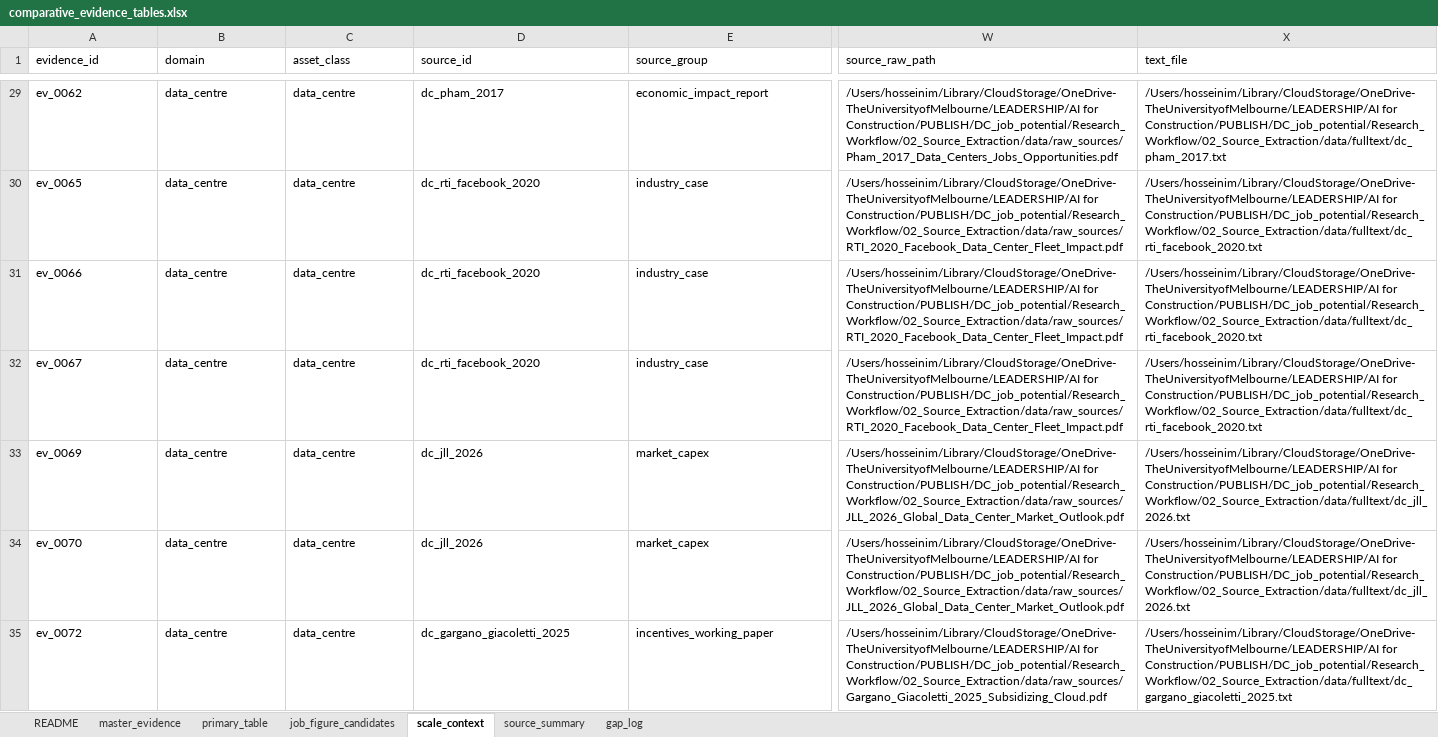
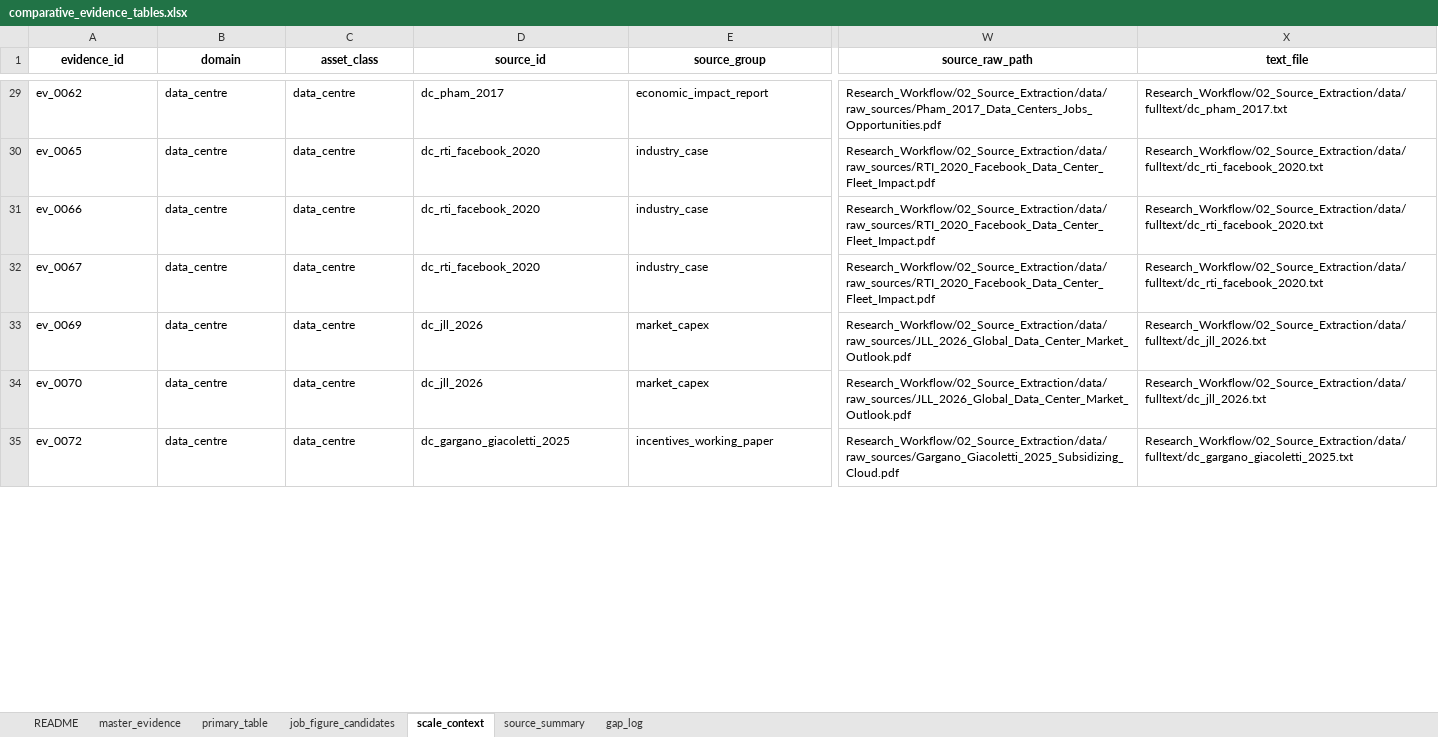
Before and after one commit to morehosseini/data-centre-construction-jobs, an Excel workbook: evidence_tables/comparative_evidence_tables.xlsx, sheet scale_context, drawn as a sheet; only a part is shown, gaps mark what is left out; values as stored, in another font and other column widths than the file's, no borders; the diff covers the shown part only; the diff names each change by its address in the sheet, - before the commit and + after, or states it on an @@ line.

Commit message:
Sync repo to 44-row/20-source evidence base; remove agentic deep-search notebooks
- evidence_tables: replace stale 34-row Table S1 with the current 44-row/20-source corrected evidence register; refresh comparative/scale-context/figure-ready CSVs and the combined xlsx to match; add jobs-per-dollar derivation inputs. Table S2 quarantine log (10 rows) was already current, unchanged in content.

- Sanitise all local filesystem paths (text_file / source_raw_path columns, incl. in the xlsx) before publishing.

- figures: swap in the current (2026-07-03) Figure 1-2 versions.

- methods: update REPRODUCIBILITY supplement and DEVELOPMENT_LOG to the completed 44-row integration record.

- notebooks: remove the 9 agentic deep-search notebooks that call the paid Gemini API (WP_00-06 + the two FRESH broad-search notebooks) - internal orchestration code, not needed to reproduce the analysed evidence base. Their full outputs remain in deep_search_runs/; the deterministic (no-API) triage notebook (07) stays published.

- README / REPOSITORY_NOTES: correct stale counts (34/12 -> 44/20), document the notebook exclusion, and note that Tables S1-S2 are supplementary-only files hosted in this repo, not reproduced in the manuscript PDF.

```diff
--- a/evidence_tables/comparative_evidence_tables.xlsx (sheet scale_context)
+++ b/evidence_tables/comparative_evidence_tables.xlsx (sheet scale_context)
@@ A1:X1 bold: off → on, alignment: left → center @@
-W29 (source_raw_path): /Users/hosseinim/Library/CloudStorage/OneDrive-TheUniversityofMelbourne/LEADERSHIP/AI for Construction/PUBLISH/DC_job_potential/Research_Workflow/02_Source_Extraction/data/raw_sources/Pham_2017_Data_Centers_Jobs_Opportunities.pdf
+W29 (source_raw_path): Research_Workflow/02_Source_Extraction/data/raw_sources/Pham_2017_Data_Centers_Jobs_Opportunities.pdf
-X29 (text_file): /Users/hosseinim/Library/CloudStorage/OneDrive-TheUniversityofMelbourne/LEADERSHIP/AI for Construction/PUBLISH/DC_job_potential/Research_Workflow/02_Source_Extraction/data/fulltext/dc_pham_2017.txt
+X29 (text_file): Research_Workflow/02_Source_Extraction/data/fulltext/dc_pham_2017.txt
-W30:W32 (source_raw_path): /Users/hosseinim/Library/CloudStorage/OneDrive-TheUniversityofMelbourne/LEADERSHIP/AI for Construction/PUBLISH/DC_job_potential/Research_Workflow/02_Source_Extraction/data/raw_sources/RTI_2020_Facebook_Data_Center_Fleet_Impact.pdf
+W30:W32 (source_raw_path): Research_Workflow/02_Source_Extraction/data/raw_sources/RTI_2020_Facebook_Data_Center_Fleet_Impact.pdf
-X30:X32 (text_file): /Users/hosseinim/Library/CloudStorage/OneDrive-TheUniversityofMelbourne/LEADERSHIP/AI for Construction/PUBLISH/DC_job_potential/Research_Workflow/02_Source_Extraction/data/fulltext/dc_rti_facebook_2020.txt
+X30:X32 (text_file): Research_Workflow/02_Source_Extraction/data/fulltext/dc_rti_facebook_2020.txt
-W33:W34 (source_raw_path): /Users/hosseinim/Library/CloudStorage/OneDrive-TheUniversityofMelbourne/LEADERSHIP/AI for Construction/PUBLISH/DC_job_potential/Research_Workflow/02_Source_Extraction/data/raw_sources/JLL_2026_Global_Data_Center_Market_Outlook.pdf
+W33:W34 (source_raw_path): Research_Workflow/02_Source_Extraction/data/raw_sources/JLL_2026_Global_Data_Center_Market_Outlook.pdf
-X33:X34 (text_file): /Users/hosseinim/Library/CloudStorage/OneDrive-TheUniversityofMelbourne/LEADERSHIP/AI for Construction/PUBLISH/DC_job_potential/Research_Workflow/02_Source_Extraction/data/fulltext/dc_jll_2026.txt
+X33:X34 (text_file): Research_Workflow/02_Source_Extraction/data/fulltext/dc_jll_2026.txt
-W35 (source_raw_path): /Users/hosseinim/Library/CloudStorage/OneDrive-TheUniversityofMelbourne/LEADERSHIP/AI for Construction/PUBLISH/DC_job_potential/Research_Workflow/02_Source_Extraction/data/raw_sources/Gargano_Giacoletti_2025_Subsidizing_Cloud.pdf
+W35 (source_raw_path): Research_Workflow/02_Source_Extraction/data/raw_sources/Gargano_Giacoletti_2025_Subsidizing_Cloud.pdf
-X35 (text_file): /Users/hosseinim/Library/CloudStorage/OneDrive-TheUniversityofMelbourne/LEADERSHIP/AI for Construction/PUBLISH/DC_job_potential/Research_Workflow/02_Source_Extraction/data/fulltext/dc_gargano_giacoletti_2025.txt
+X35 (text_file): Research_Workflow/02_Source_Extraction/data/fulltext/dc_gargano_giacoletti_2025.txt
```
Also changed, not shown: 90 edited cells and cell formats elsewhere in this sheet, sheet master_evidence, sheet primary_table, sheet job_figure_candidates, sheet source_summary, sheet README, sheet gap_log, 24 other files.
